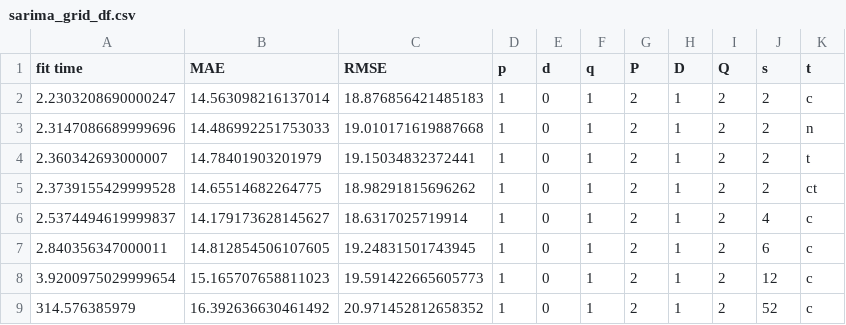
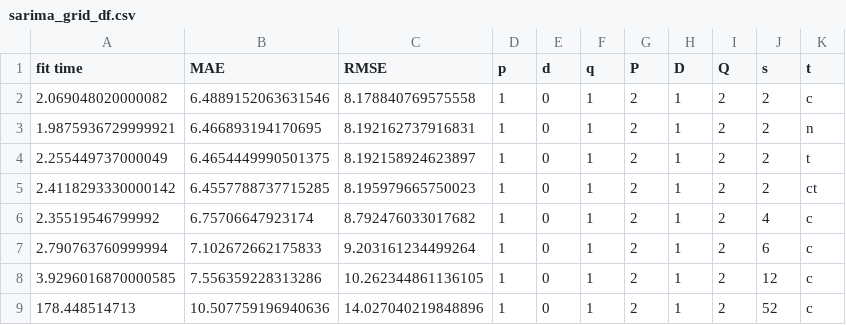
Before and after one commit to kg5hqx/Capstone2, a CSV file: notebook/sarima_grid_df.csv, drawn as a sheet.

```diff
--- a/notebook/sarima_grid_df.csv
+++ b/notebook/sarima_grid_df.csv
@@ -1,9 +1,9 @@
 fit time,MAE,RMSE,p,d,q,P,D,Q,s,t
-2.2303208690000247,14.563098216137014,18.876856421485183,1,0,1,2,1,2,2,c
-2.3147086689999696,14.486992251753033,19.010171619887668,1,0,1,2,1,2,2,n
-2.360342693000007,14.78401903201979,19.15034832372441,1,0,1,2,1,2,2,t
-2.3739155429999528,14.65514682264775,18.98291815696262,1,0,1,2,1,2,2,ct
-2.5374494619999837,14.179173628145627,18.6317025719914,1,0,1,2,1,2,4,c
-2.840356347000011,14.812854506107605,19.24831501743945,1,0,1,2,1,2,6,c
-3.9200975029999654,15.165707658811023,19.591422665605773,1,0,1,2,1,2,12,c
-314.576385979,16.392636630461492,20.971452812658352,1,0,1,2,1,2,52,c
+2.069048020000082,6.4889152063631546,8.178840769575558,1,0,1,2,1,2,2,c
+1.9875936729999921,6.466893194170695,8.192162737916831,1,0,1,2,1,2,2,n
+2.255449737000049,6.4654449990501375,8.192158924623897,1,0,1,2,1,2,2,t
+2.4118293330000142,6.4557788737715285,8.195979665750023,1,0,1,2,1,2,2,ct
+2.35519546799992,6.75706647923174,8.792476033017682,1,0,1,2,1,2,4,c
+2.790763760999994,7.102672662175833,9.203161234499264,1,0,1,2,1,2,6,c
+3.9296016870000585,7.556359228313286,10.262344861136105,1,0,1,2,1,2,12,c
+178.448514713,10.507759196940636,14.027040219848896,1,0,1,2,1,2,52,c
```
Also changed, not shown: 4 other files.
